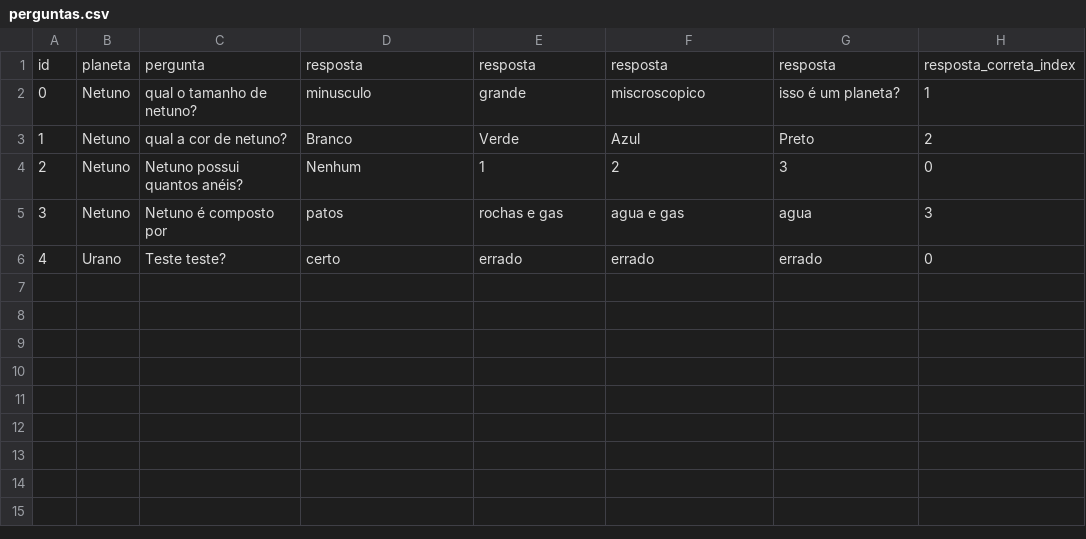
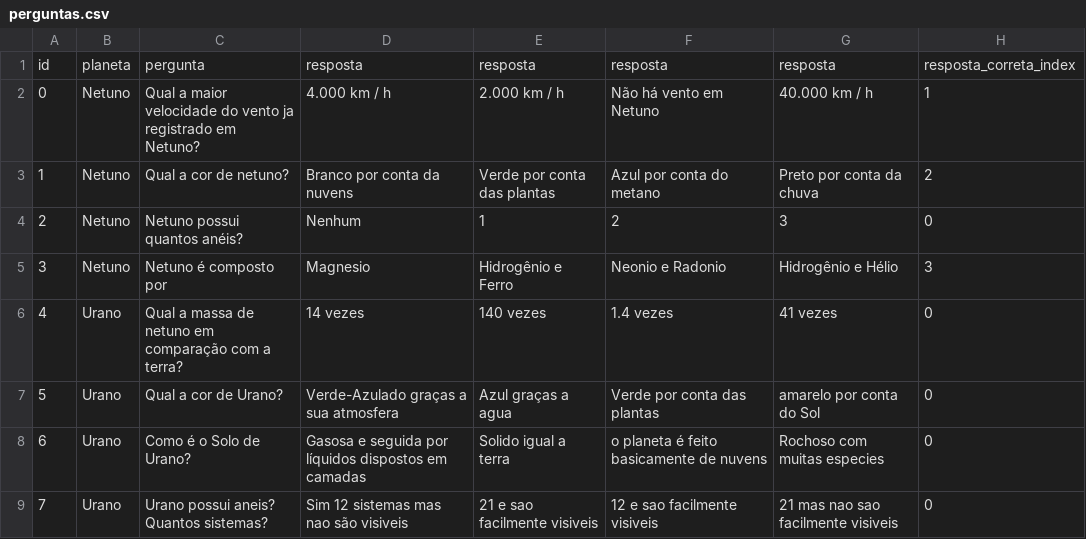
Before and after one commit to RaiLopes89/Scrun-Adventure, a CSV file: Assets/Resources/Perguntas_csv/perguntas.csv, drawn as a sheet.

```diff
--- a/Assets/Resources/Perguntas_csv/perguntas.csv
+++ b/Assets/Resources/Perguntas_csv/perguntas.csv
@@ -1,6 +1,9 @@
 id,planeta,pergunta,resposta,resposta,resposta,resposta,resposta_correta_index
-0,Netuno,qual o tamanho de netuno?,minusculo,grande,miscroscopico,isso é um planeta?,1
-1,Netuno,qual a cor de netuno?,Branco,Verde,Azul,Preto,2
+0,Netuno,Qual a maior velocidade do vento ja registrado em Netuno?,4.000 km / h,2.000 km / h,Não há vento em Netuno,40.000 km / h ,1
+1,Netuno,Qual a cor de netuno?,Branco por conta da nuvens,Verde por conta das plantas,Azul por conta do metano,Preto por conta da chuva,2
 2,Netuno,Netuno possui quantos anéis?,Nenhum,1,2,3,0
-3,Netuno,Netuno é composto por,patos,rochas e gas,agua e gas,agua,3
-4,Urano,Teste teste?,certo,errado,errado,errado,0
+3,Netuno,Netuno é composto por,Magnesio,Hidrogênio e Ferro,Neonio e Radonio,Hidrogênio e Hélio,3
+4,Urano,Qual a massa de netuno em comparação com a terra?,14 vezes,140 vezes,1.4 vezes,41 vezes,0
+5,Urano,Qual a cor de Urano?,Verde-Azulado graças a sua atmosfera, Azul graças a agua,Verde por conta das plantas,amarelo por conta do Sol,0
+6,Urano,Como é o Solo de Urano?,Gasosa e seguida por líquidos dispostos em camadas, Solido igual a terra, o planeta é feito basicamente de nuvens,Rochoso com muitas especies,0
+7,Urano,Urano possui aneis? Quantos sistemas?,Sim 12 sistemas mas nao são visiveis , 21 e sao facilmente visiveis,12 e sao facilmente visiveis,21 mas nao sao facilmente visiveis,0
```
Also changed, not shown: 18 other files.
